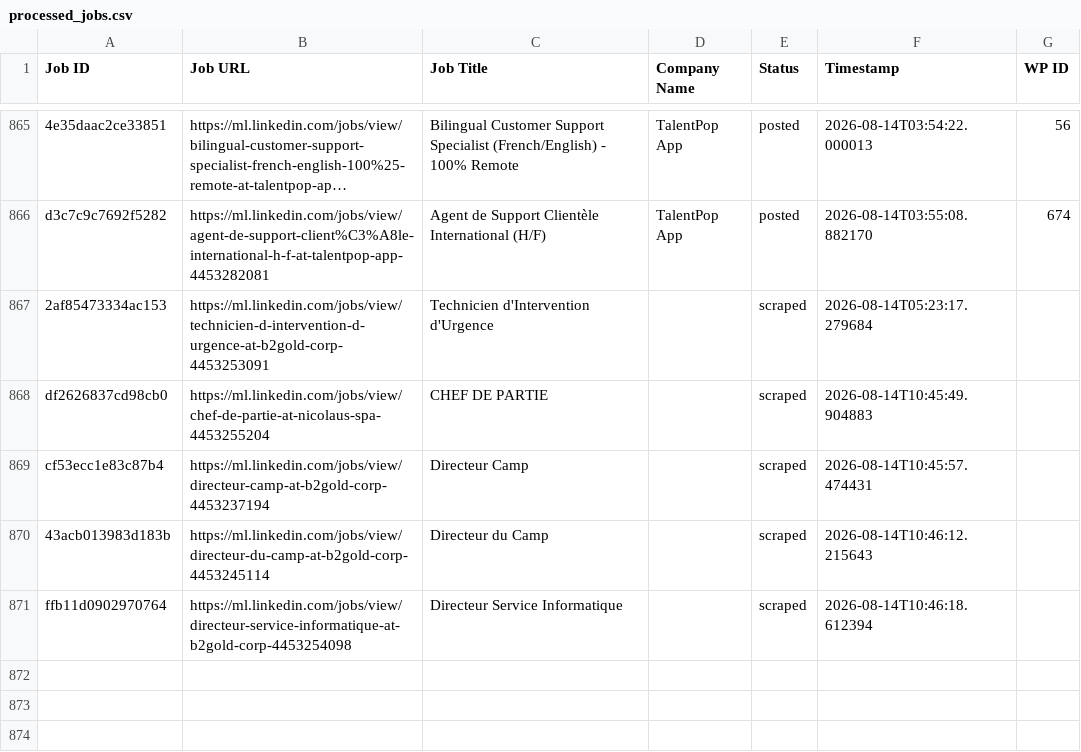
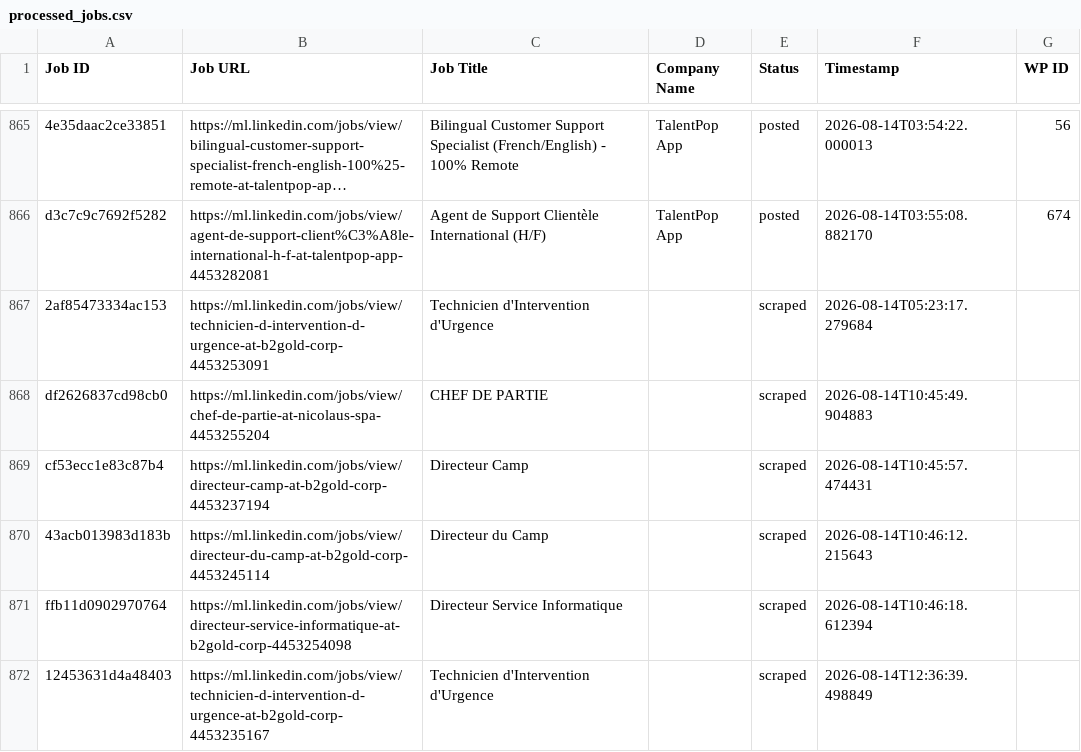
Before and after one commit to innovationinc2000/ml, a CSV file: processed_jobs.csv, drawn as a sheet; only a part is shown, gaps mark what is left out; long unchanged cells end in ….

```diff
--- a/processed_jobs.csv
+++ b/processed_jobs.csv
@@ -879 +879,2 @@ cf53ecc1e83c87b4,https://ml.linkedin.com/jobs/view/directeur-camp-at-b2gold-corp
 ffb11d0902970764,https://ml.linkedin.com/jobs/view/directeur-service-informatique-at-b2gold-corp-4453254098,Directeur Service Informatique,,scraped,2026-08-14T10:46:18.612394,
+12453631d4a48403,https://ml.linkedin.com/jobs/view/technicien-d-intervention-d-urgence-at-b2gold-corp-4453235167,Technicien d'Intervention d'Urgence,,scraped,2026-08-14T12:36:39.498849,
```
